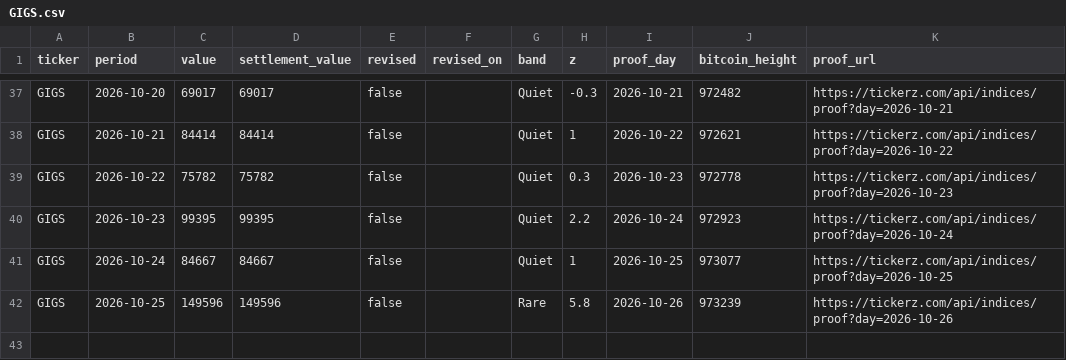
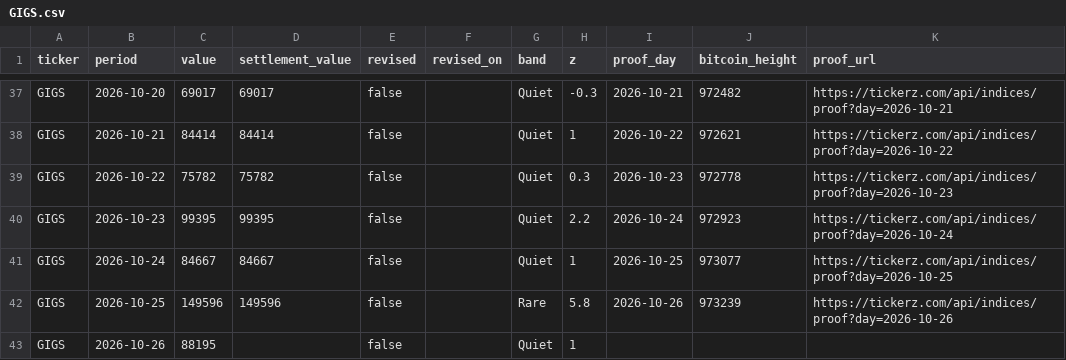
Before and after one commit to tickerzhq/tickerz-open, a CSV file: prints/GIGS.csv, drawn as a sheet; only a part is shown, gaps mark what is left out; the diff names each change by its address in the sheet, - before the commit and + after, or states it on an @@ line.

```diff
--- a/prints/GIGS.csv
+++ b/prints/GIGS.csv
+row 43: GIGS | 2026-10-26 | 88195 |  | false |  | Quiet | 1
```
Also changed, not shown: prints/MINTS.csv, prints/WAGE.csv.
